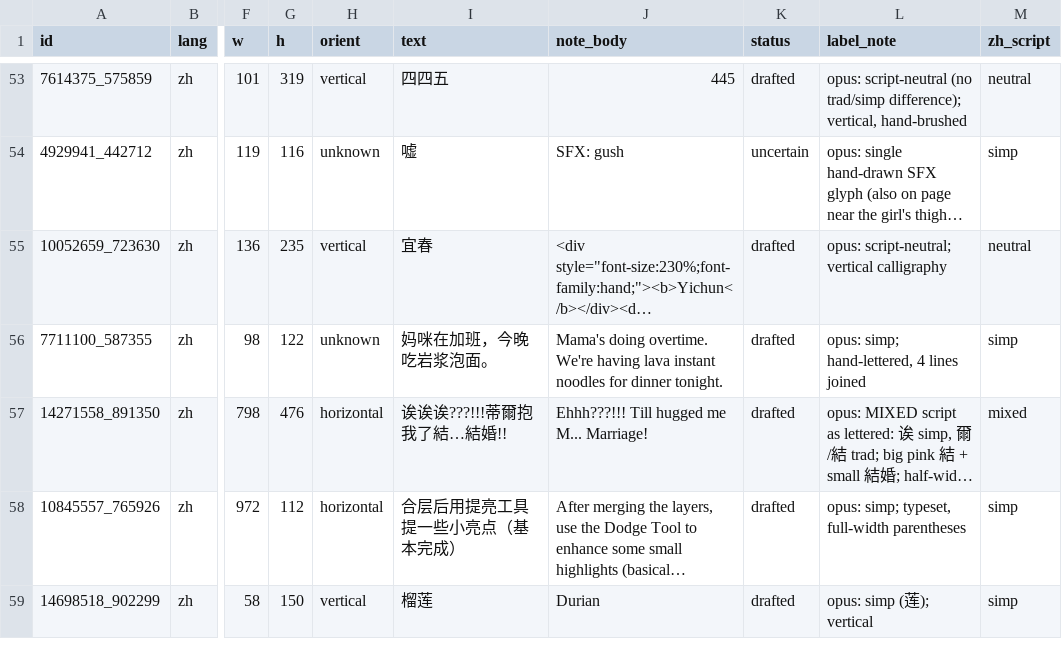
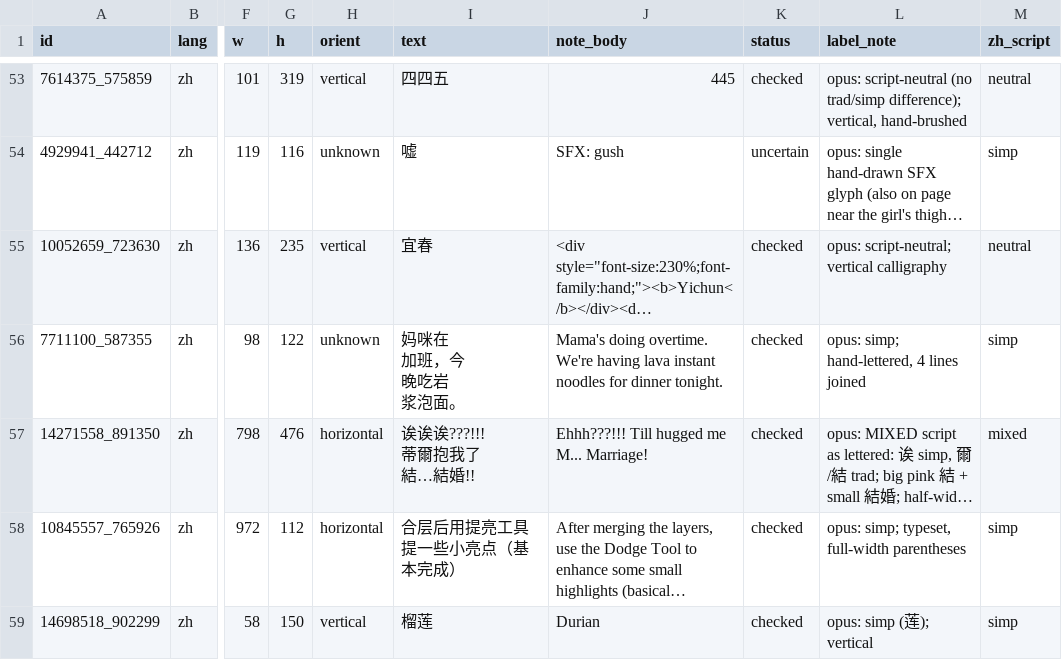
Before and after one commit to sorryhyun/anima_lora, a TSV file: project/ocr_reader/assets/k3_gelnote.tsv, drawn as a sheet; only a part is shown, gaps mark what is left out; long unchanged cells end in …; ↵ is a line break in a cell; the diff covers the shown part only; the diff names each change by its address in the sheet, - before the commit and + after, or states it on an @@ line.

```diff
--- a/project/ocr_reader/assets/k3_gelnote.tsv
+++ b/project/ocr_reader/assets/k3_gelnote.tsv
-K53 (status): drafted
+K53 (status): checked
-K55:K59 (status): drafted
+K55:K59 (status): checked
-I56 (text): 妈咪在加班，今晚吃岩浆泡面。
+I56 (text): 妈咪在 ↵ 加班，今 ↵ 晚吃岩 ↵ 浆泡面。
-I57 (text): 诶诶诶???!!!蒂爾抱我了結…結婚!!
+I57 (text): 诶诶诶???!!! ↵ 蒂爾抱我了 ↵ 結…結婚!!
```
Also changed, not shown: 136 edited cells elsewhere in this file, 10 other files.
